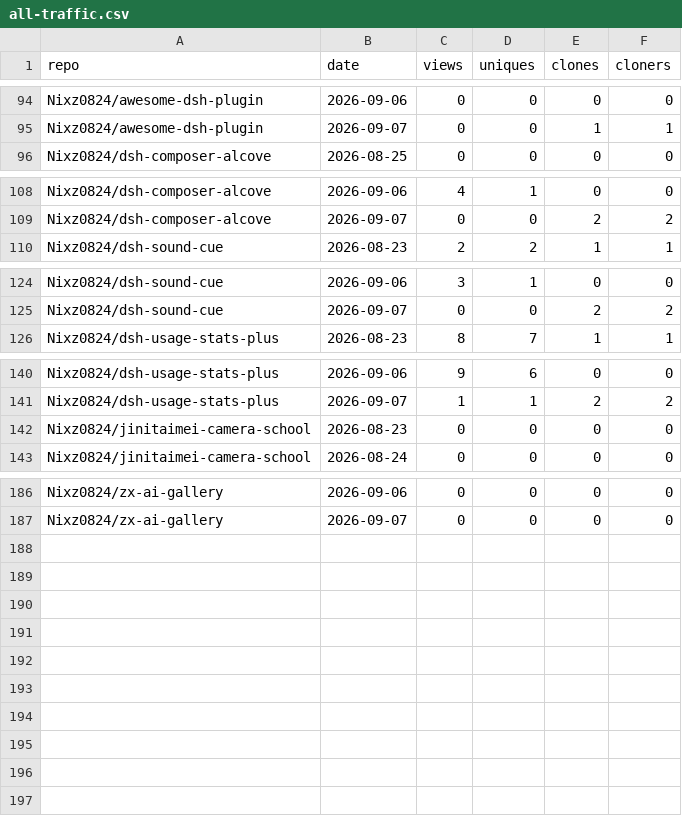
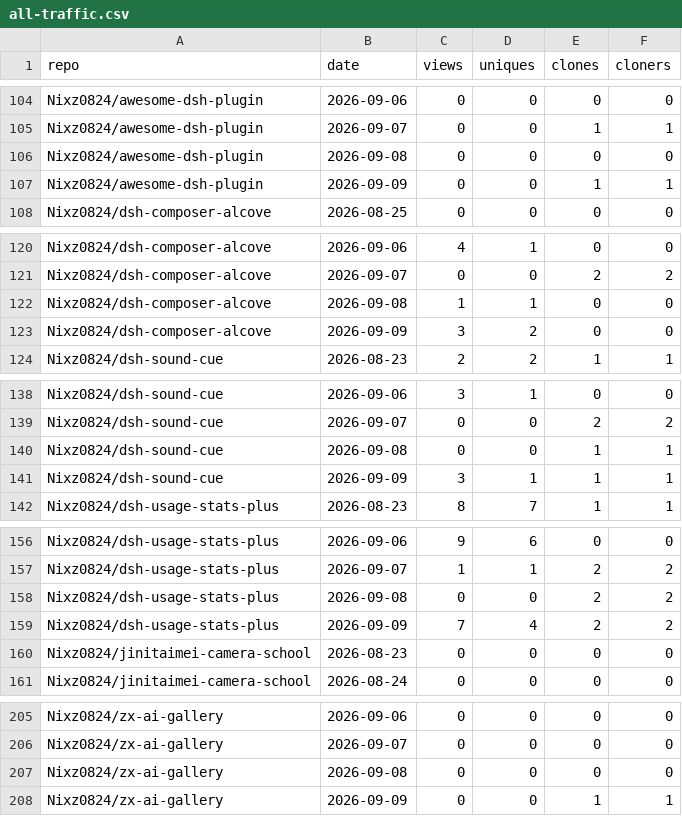
Before and after one commit to Nixz0824/repo-traffic-stats, a CSV file: all-traffic.csv, drawn as a sheet; only a part is shown, gaps mark what is left out; the diff covers the shown part only; the diff names each change by its address in the sheet, - before the commit and + after, or states it on an @@ line.

```diff
--- a/all-traffic.csv
+++ b/all-traffic.csv
+row 106: Nixz0824/awesome-dsh-plugin | 2026-09-08 | 0 | 0 | 0 | 0
+row 107: Nixz0824/awesome-dsh-plugin | 2026-09-09 | 0 | 0 | 1 | 1
+row 122: Nixz0824/dsh-composer-alcove | 2026-09-08 | 1 | 1 | 0 | 0
+row 123: Nixz0824/dsh-composer-alcove | 2026-09-09 | 3 | 2 | 0 | 0
+row 140: Nixz0824/dsh-sound-cue | 2026-09-08 | 0 | 0 | 1 | 1
+row 141: Nixz0824/dsh-sound-cue | 2026-09-09 | 3 | 1 | 1 | 1
+row 158: Nixz0824/dsh-usage-stats-plus | 2026-09-08 | 0 | 0 | 2 | 2
+row 159: Nixz0824/dsh-usage-stats-plus | 2026-09-09 | 7 | 4 | 2 | 2
+row 207: Nixz0824/zx-ai-gallery | 2026-09-08 | 0 | 0 | 0 | 0
+row 208: Nixz0824/zx-ai-gallery | 2026-09-09 | 0 | 0 | 1 | 1
```
Also changed, not shown: 11 added rows and 8 edited cells elsewhere in this file, 2 other files.
